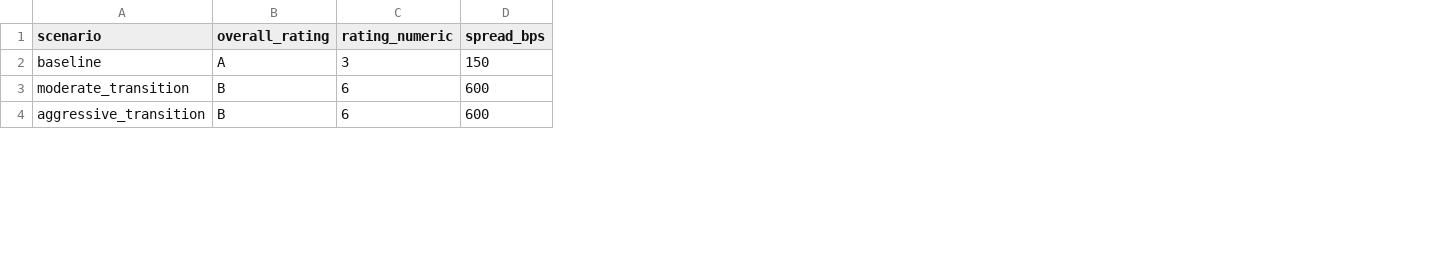
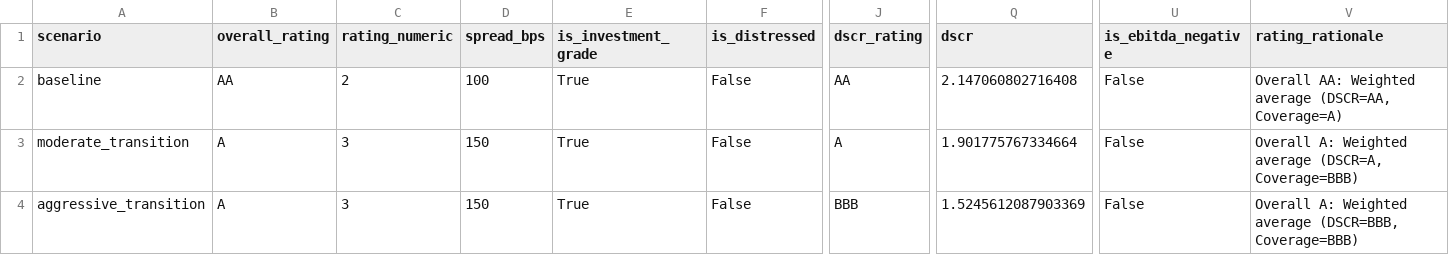
Before and after one commit to PLANiT-Institute/climate_risk_premium, a CSV file: results/credit_ratings.csv, drawn as a sheet; only a part is shown, gaps mark what is left out; the diff covers the shown part only; the diff names each change by its address in the sheet, - before the commit and + after, or states it on an @@ line.

```diff
--- a/results/credit_ratings.csv
+++ b/results/credit_ratings.csv
+column E (is_investment_grade), rows 2-4: all True
+column F (is_distressed), rows 2-4: all False
+column J (dscr_rating), rows 2-4: AA | A | BBB
+column Q (dscr), rows 2-4: 2.147060802716408 | 1.901775767334664 | 1.5245612087903369
+column U (is_ebitda_negative), rows 2-4: all False
+column V (rating_rationale), rows 2-4: Overall AA: Weighted average (DSCR=AA, Coverage=A) | Overall A: Weighted average (DSCR=A, Coverage=BBB) | Overall A: Weighted average (DSCR=BBB, Coverage=BBB)
-B2 (overall_rating): A
+B2 (overall_rating): AA
-C2 (rating_numeric): 3
+C2 (rating_numeric): 2
-D2 (spread_bps): 150
+D2 (spread_bps): 100
-B3:B4 (overall_rating): B
+B3:B4 (overall_rating): A
-C3:C4 (rating_numeric): 6
+C3:C4 (rating_numeric): 3
-D3:D4 (spread_bps): 600
+D3:D4 (spread_bps): 150
```
Also changed, not shown: 2 added rows and 64 edited cells elsewhere in this file, results/scenario_comparison.csv, 23 other files.
